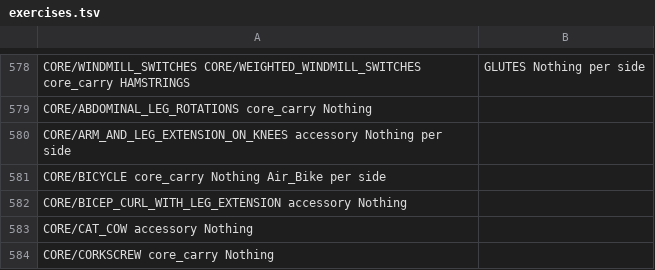
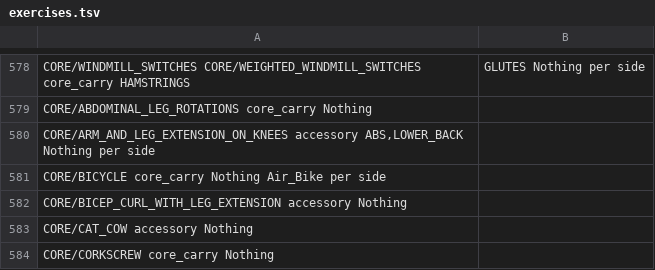
Before and after one commit to jlehen/Stamind, a TSV file: stamind/strength/exercises.tsv, drawn as a sheet; only a part is shown, gaps mark what is left out.

```diff
--- a/stamind/strength/exercises.tsv
+++ b/stamind/strength/exercises.tsv
@@ -580,3 +580,3 @@ CORE/WINDMILL_SWITCHES CORE/WEIGHTED_WINDMILL_SWITCHES	core_carry	HAMSTRINGS|GLU
 CORE/ABDOMINAL_LEG_ROTATIONS	core_carry		Nothing
-CORE/ARM_AND_LEG_EXTENSION_ON_KNEES	accessory		Nothing		per side
+CORE/ARM_AND_LEG_EXTENSION_ON_KNEES	accessory	ABS,LOWER_BACK	Nothing		per side
 CORE/BICYCLE	core_carry		Nothing	Air_Bike	per side
```
Also changed, not shown: 2 other files.
